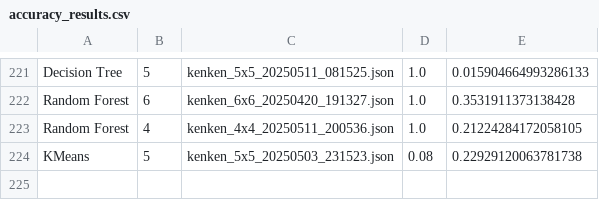
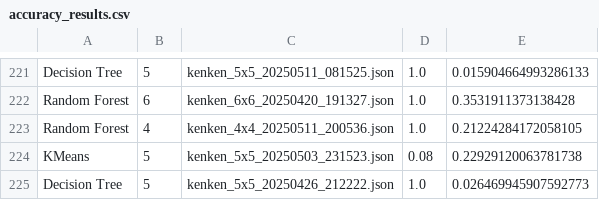
Before and after one commit to codesob/gamegame, a CSV file: kenken_project/accuracy_results.csv, drawn as a sheet; only a part is shown, gaps mark what is left out; the diff names each change by its address in the sheet, - before the commit and + after, or states it on an @@ line.

```diff
--- a/kenken_project/accuracy_results.csv
+++ b/kenken_project/accuracy_results.csv
+row 225: Decision Tree | 5 | kenken_5x5_20250426_212222.json | 1.0 | 0.026469945907592773
```
Also changed, not shown: 1 other file.
